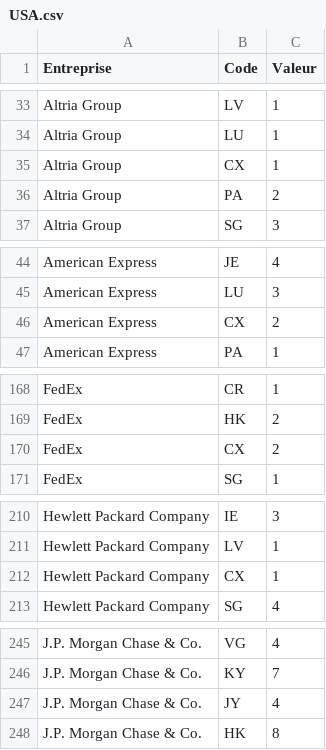
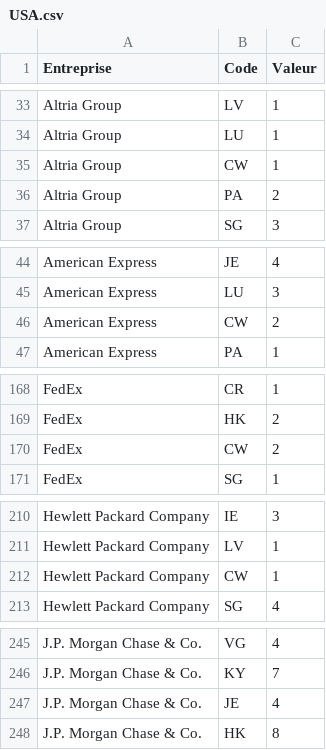
Before and after one commit to ValentinH/TaxHavensMap, a CSV file: App/data/USA/USA.csv, drawn as a sheet; only a part is shown, gaps mark what is left out; the diff covers the shown part only.

```diff
--- a/App/data/USA/USA.csv
+++ b/App/data/USA/USA.csv
@@ -34,3 +34,3 @@ Altria Group ;LV ;1
 Altria Group ;LU ;1
-Altria Group ;CX ;1
+Altria Group ;CW ;1
 Altria Group ;PA ;2
@@ -45,3 +45,3 @@ American Express ;JE ;4
 American Express ;LU ;3
-American Express ;CX ;2
+American Express ;CW ;2
 American Express ;PA ;1
@@ -169,3 +169,3 @@ FedEx ;CR ;1
 FedEx ;HK ;2
-FedEx ;CX ;2
+FedEx ;CW ;2
 FedEx ;SG ;1
@@ -211,3 +211,3 @@ Hewlett Packard Company ;IE ;3
 Hewlett Packard Company ;LV ;1
-Hewlett Packard Company ;CX ;1
+Hewlett Packard Company ;CW ;1
 Hewlett Packard Company ;SG ;4
@@ -246,3 +246,3 @@ J.P. Morgan Chase & Co. ;VG ;4
 J.P. Morgan Chase & Co. ;KY ;7
-J.P. Morgan Chase & Co. ;JY ;4
+J.P. Morgan Chase & Co. ;JE ;4
 J.P. Morgan Chase & Co. ;HK ;8
```
Also changed, not shown: 3 edited cells elsewhere in this file, 3 other files.
